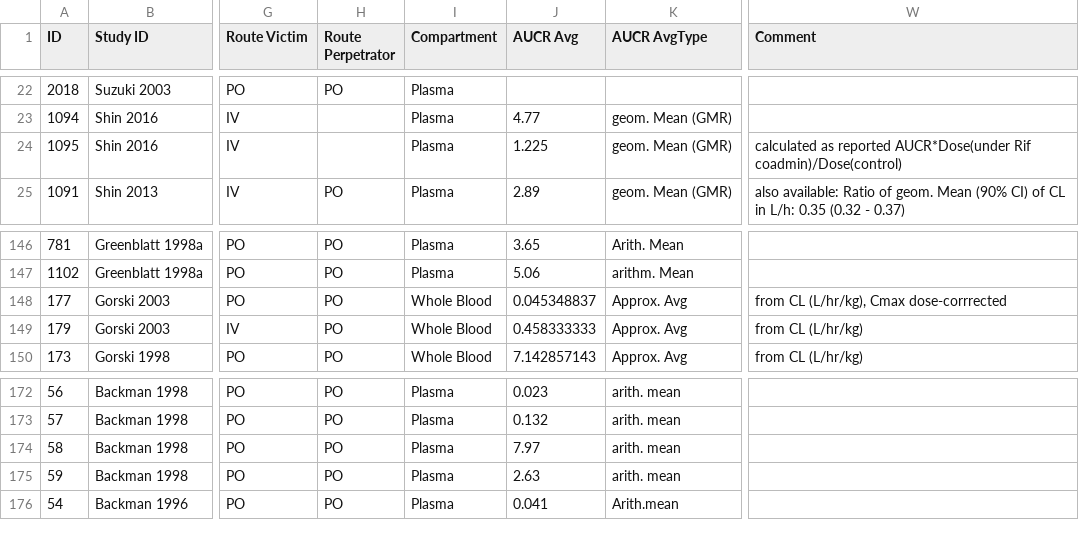
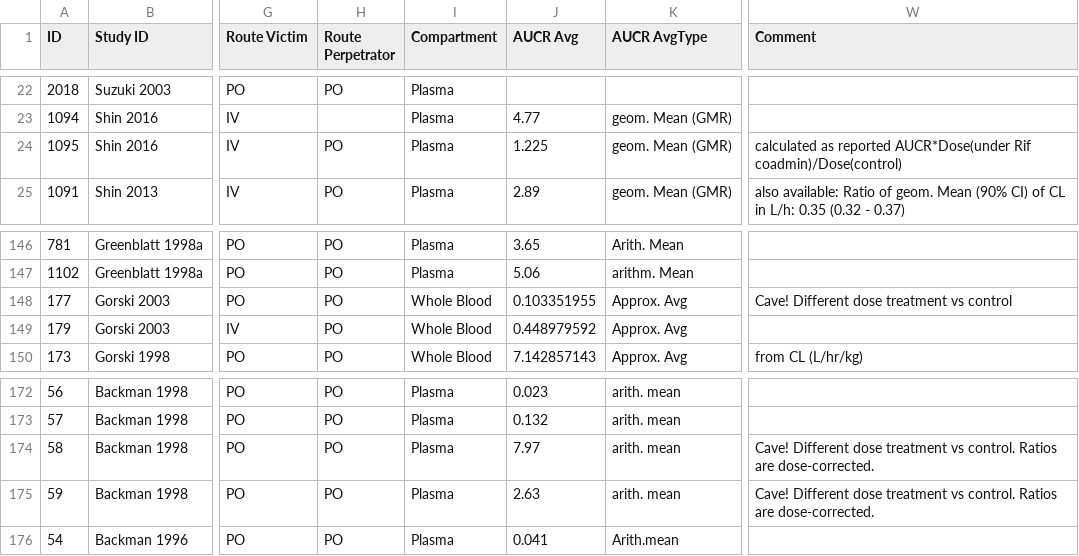
Before and after one commit to nina-nauwelaerts/Database-for-observed-data, a CSV file: DDI.csv, drawn as a sheet; only a part is shown, gaps mark what is left out; the diff names each change by its address in the sheet, - before the commit and + after, or states it on an @@ line.

```diff
--- a/DDI.csv
+++ b/DDI.csv
-H24 (Route Perpetrator): (empty)
+H24 (Route Perpetrator): PO
-J148 (AUCR Avg): 0.045348837
+J148 (AUCR Avg): 0.103351955
-W148 (Comment): from CL (L/hr/kg), Cmax dose-corrrected
+W148 (Comment): Cave! Different dose treatment vs control
-J149 (AUCR Avg): 0.458333333
+J149 (AUCR Avg): 0.448979592
-W149 (Comment): from CL (L/hr/kg)
+W149 (Comment): (empty)
-W174:W175 (Comment): (empty)
+W174:W175 (Comment): Cave! Different dose treatment vs control. Ratios are dose-corrected.
```
Also changed, not shown: 1 other file.
